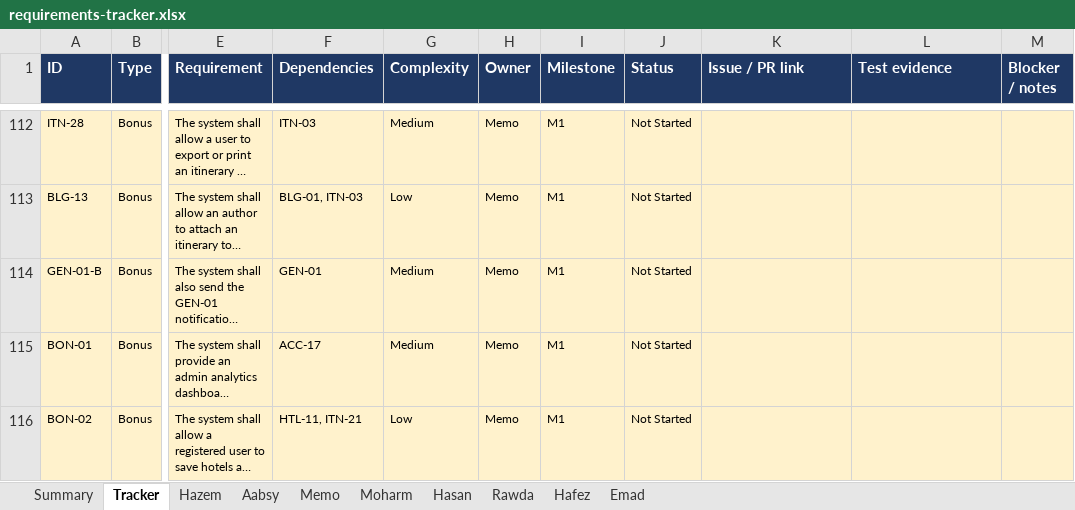
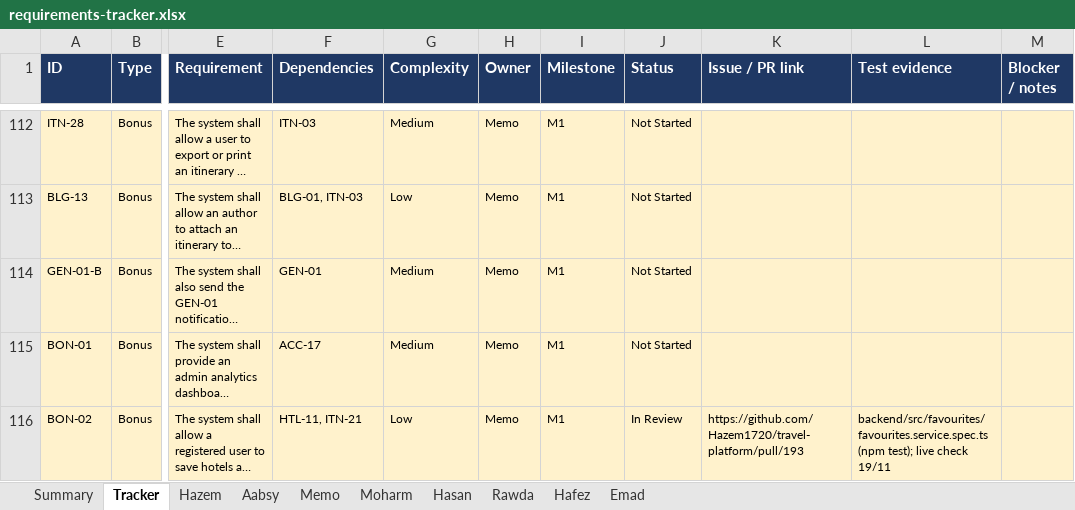
Before and after one commit to Hazem1720/travel-platform, an Excel workbook: docs/requirements/requirements-tracker.xlsx, sheet Tracker, drawn as a sheet; only a part is shown, gaps mark what is left out; long unchanged cells end in …; values as stored, in another font and other column widths than the file's, no borders; the diff names each change by its address in the sheet, - before the commit and + after, or states it on an @@ line.

```diff
--- a/docs/requirements/requirements-tracker.xlsx (sheet Tracker)
+++ b/docs/requirements/requirements-tracker.xlsx (sheet Tracker)
-J116 (Status): Not Started
+J116 (Status): In Review
-K116 (Issue / PR link): (empty)
+K116 (Issue / PR link): https://github.com/Hazem1720/travel-platform/pull/193
-L116 (Test evidence): (empty)
+L116 (Test evidence): backend/src/favourites/favourites.service.spec.ts (npm test); live check 19/11
```
Also changed, not shown: sheet Memo, 1 other file.
